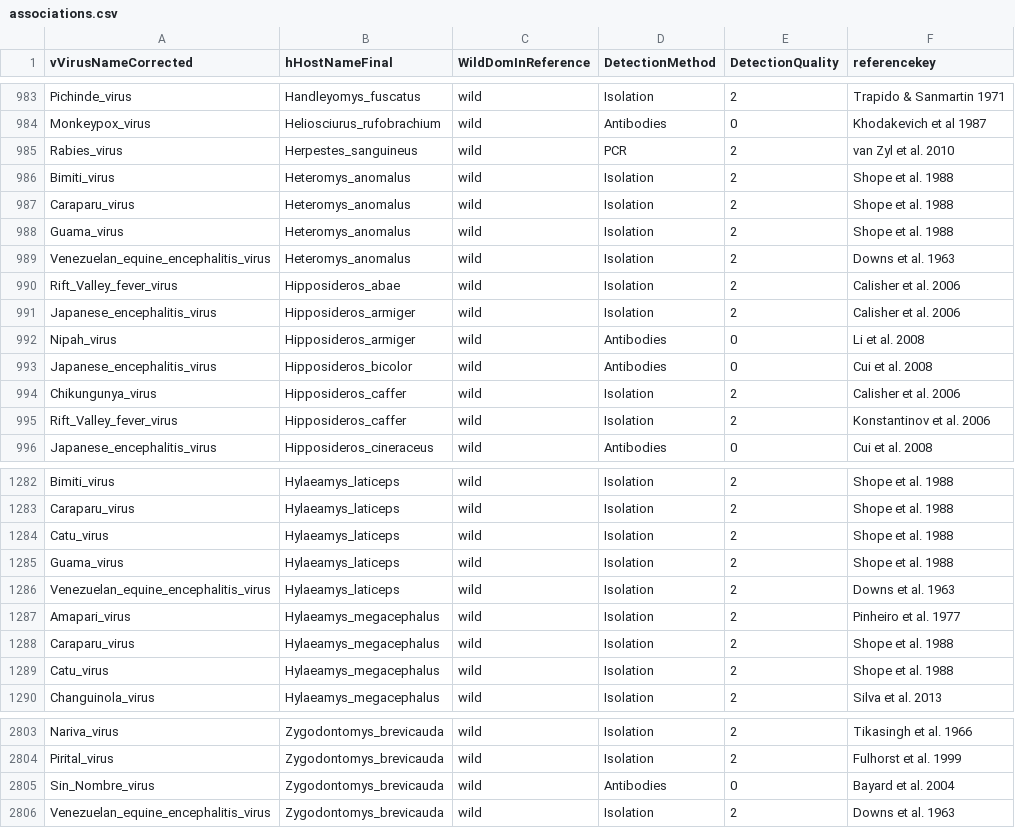
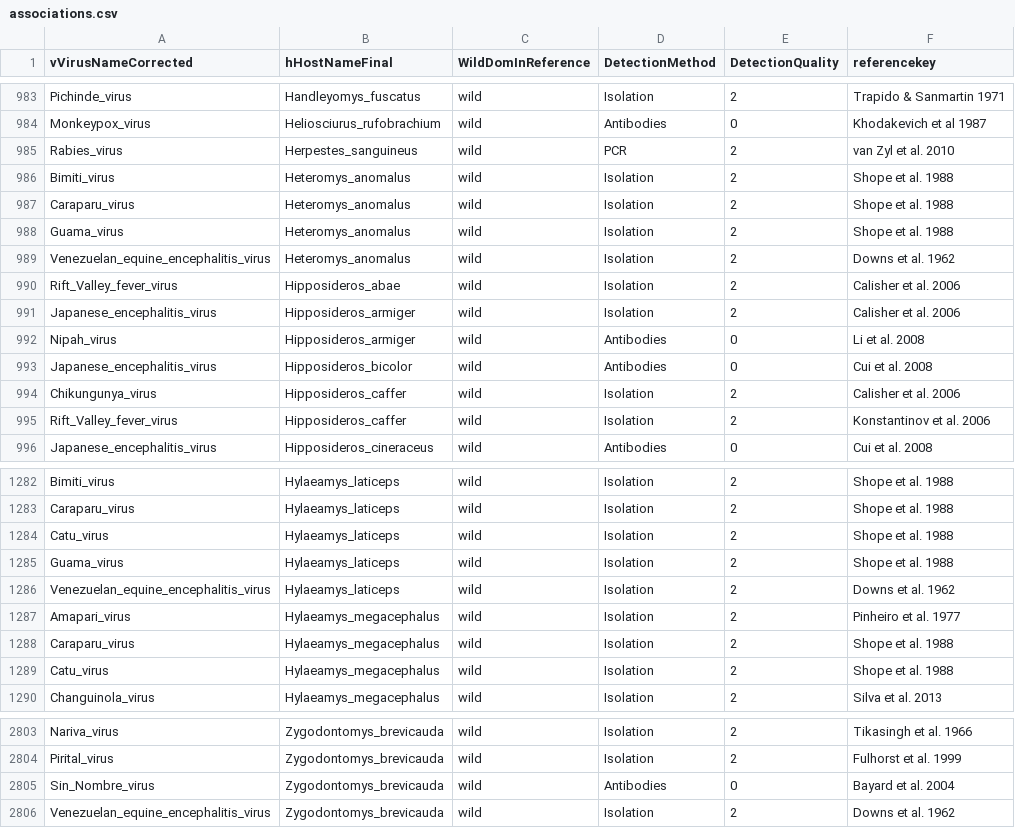
Before and after one commit to ecohealthalliance/HP3, a CSV file: data/associations.csv, drawn as a sheet; only a part is shown, gaps mark what is left out.

Commit message:
Correct year Downs et al.

```diff
--- a/data/associations.csv
+++ b/data/associations.csv
@@ -988,3 +988,3 @@ Caraparu_virus,Heteromys_anomalus,wild,Isolation,2,Shope et al. 1988
 Guama_virus,Heteromys_anomalus,wild,Isolation,2,Shope et al. 1988
-Venezuelan_equine_encephalitis_virus,Heteromys_anomalus,wild,Isolation,2,Downs et al. 1963
+Venezuelan_equine_encephalitis_virus,Heteromys_anomalus,wild,Isolation,2,Downs et al. 1962
 Rift_Valley_fever_virus,Hipposideros_abae,wild,Isolation,2,Calisher et al. 2006
@@ -1285,3 +1285,3 @@ Catu_virus,Hylaeamys_laticeps,wild,Isolation,2,Shope et al. 1988
 Guama_virus,Hylaeamys_laticeps,wild,Isolation,2,Shope et al. 1988
-Venezuelan_equine_encephalitis_virus,Hylaeamys_laticeps,wild,Isolation,2,Downs et al. 1963
+Venezuelan_equine_encephalitis_virus,Hylaeamys_laticeps,wild,Isolation,2,Downs et al. 1962
 Amapari_virus,Hylaeamys_megacephalus,wild,Isolation,2,Pinheiro et al. 1977
@@ -2805,2 +2805,2 @@ Pirital_virus,Zygodontomys_brevicauda,wild,Isolation,2,Fulhorst et al. 1999
 Sin_Nombre_virus,Zygodontomys_brevicauda,wild,Antibodies,0,Bayard et al. 2004
-Venezuelan_equine_encephalitis_virus,Zygodontomys_brevicauda,wild,Isolation,2,Downs et al. 1963
+Venezuelan_equine_encephalitis_virus,Zygodontomys_brevicauda,wild,Isolation,2,Downs et al. 1962
```
